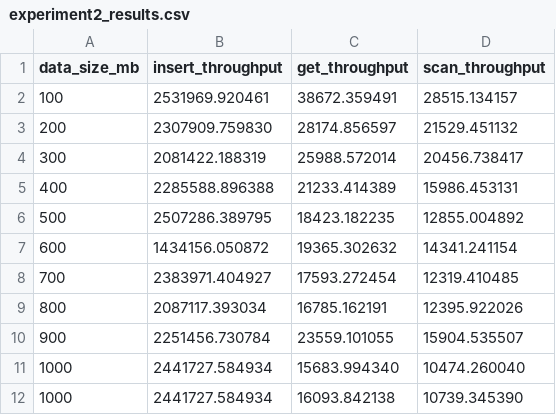
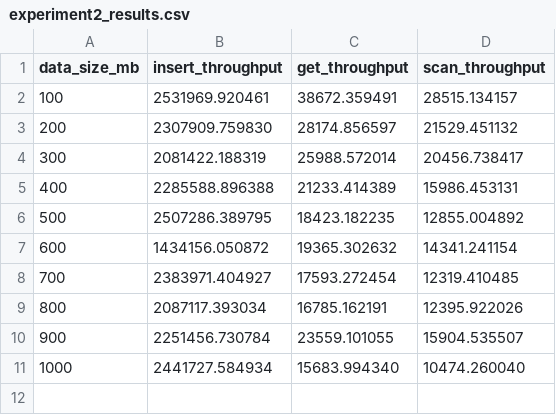
Before and after one commit to ProEdge2/csc443-project, a CSV file: experiments/results/experiment2_results.csv, drawn as a sheet; the diff names each change by its address in the sheet, - before the commit and + after, or states it on an @@ line.

Commit message:
Removed duplicated last row

```diff
--- a/experiments/results/experiment2_results.csv
+++ b/experiments/results/experiment2_results.csv
-row 12: 1000 | 2441727.584934 | 16093.842138 | 10739.345390
```
